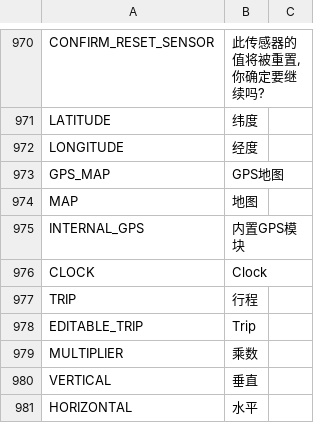
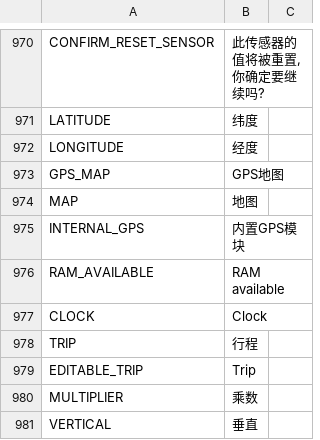
Before and after one commit to tbrautaset/ETHOS-Feedback-Community, a CSV file: translations/display/cn.csv, drawn as a sheet; only a part is shown, gaps mark what is left out; the shorter side is filled out with more unchanged rows; the diff names each change by its address in the sheet, - before the commit and + after, or states it on an @@ line.

Commit message:
New translation needed for "RAM available"

```diff
--- a/translations/display/cn.csv
+++ b/translations/display/cn.csv
+row 976: RAM_AVAILABLE | RAM available
```
Also changed, not shown: translations/display/cs.csv, translations/display/de.csv, 10 other files.
